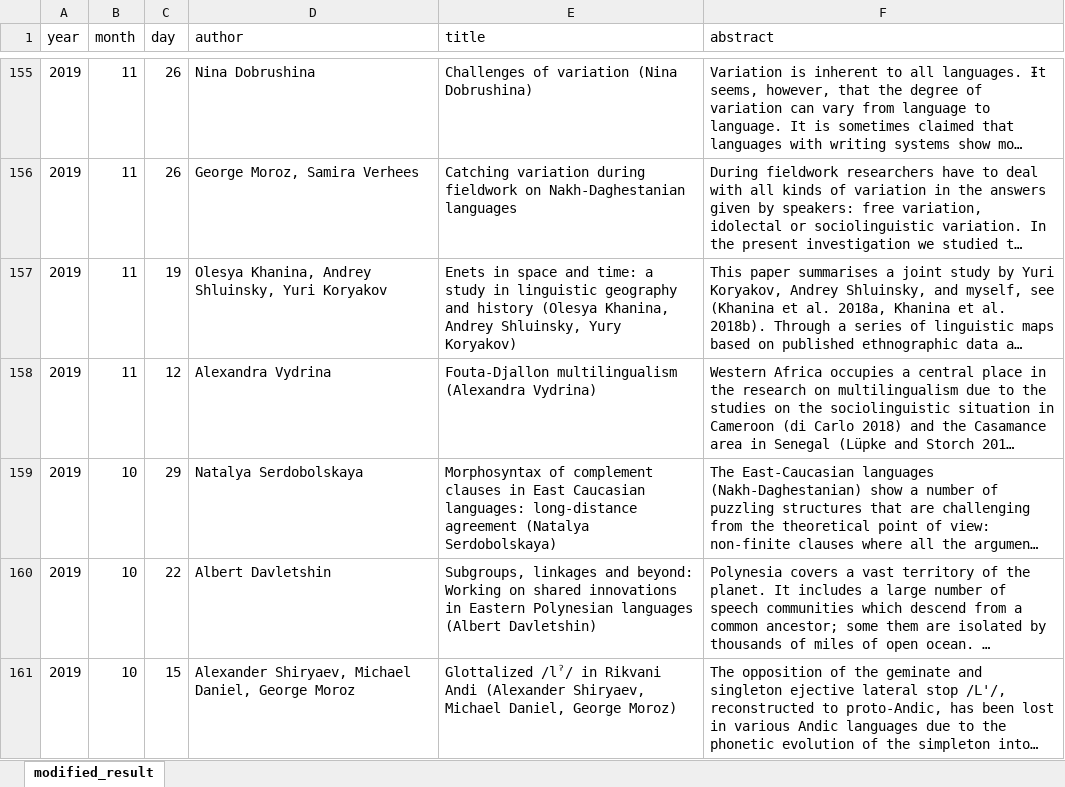
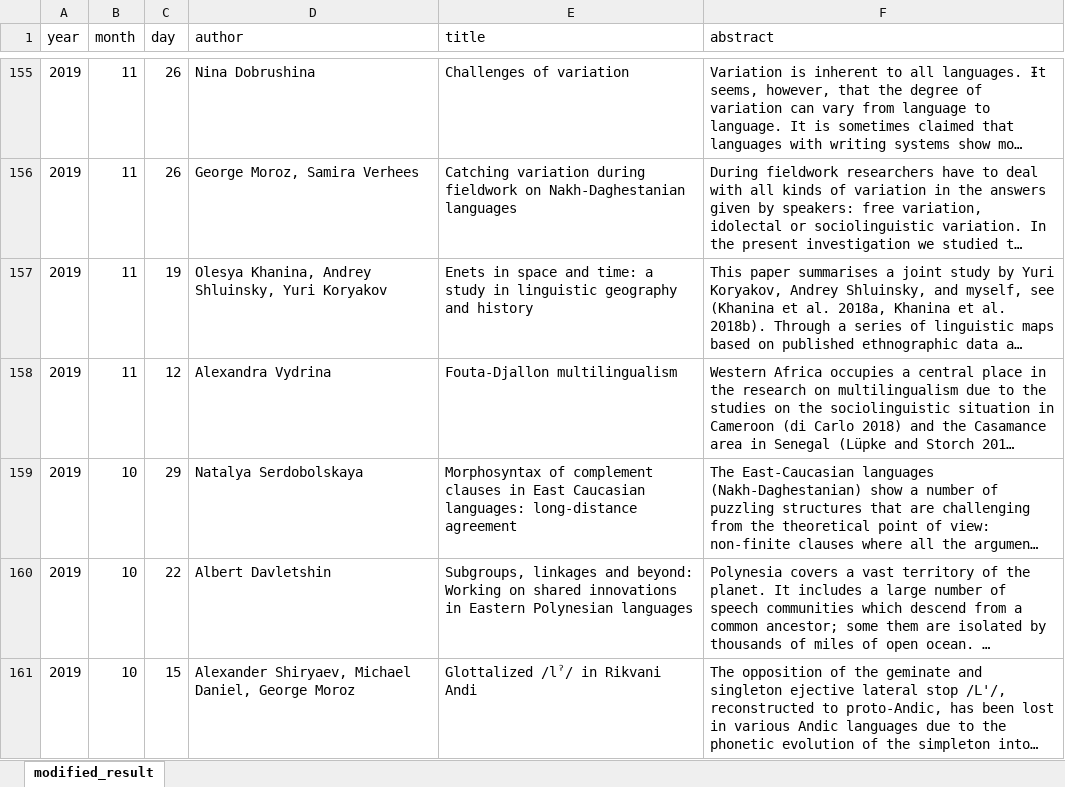
Before and after one commit to LingConLab/seminars_page, an Excel workbook: data.xlsx, sheet modified_result, drawn as a sheet; only a part is shown, gaps mark what is left out; long unchanged cells end in …; values as stored, in another font and other column widths than the file's, no borders; the diff covers the shown part only; the diff names each change by its address in the sheet, - before the commit and + after, or states it on an @@ line.

```diff
--- a/data.xlsx (sheet modified_result)
+++ b/data.xlsx (sheet modified_result)
-E155 (title): Challenges of variation (Nina Dobrushina)
+E155 (title): Challenges of variation
-E157 (title): …and history (Olesya Khanina, Andrey Shluinsky, Yury Koryakov)
+E157 (title): …and history
-E158 (title): Fouta-Djallon multilingualism (Alexandra Vydrina)
+E158 (title): Fouta-Djallon multilingualism
-E159 (title): …long-distance agreement (Natalya Serdobolskaya)
+E159 (title): …long-distance agreement
-E160 (title): …Polynesian languages (Albert Davletshin)
+E160 (title): …Polynesian languages
-E161 (title): …Rikvani Andi (Alexander Shiryaev, Michael Daniel, George Moroz)
+E161 (title): …Rikvani Andi
```
Also changed, not shown: 69 edited cells elsewhere in this sheet, 2 other files.
